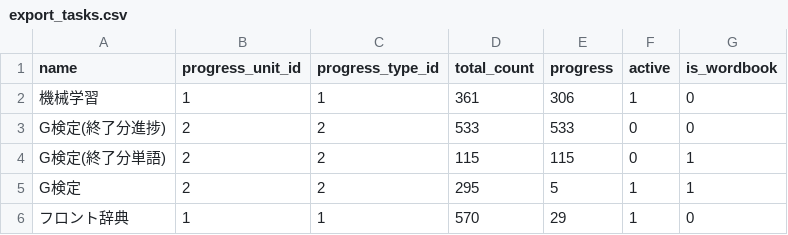
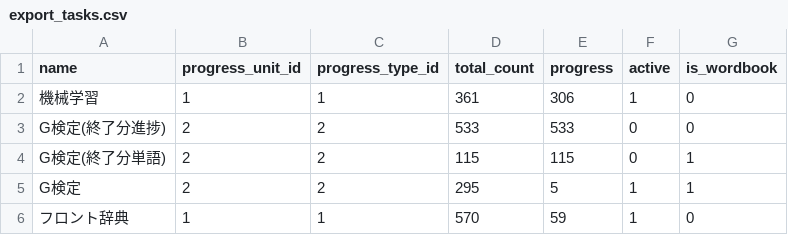
Before and after one commit to MikiKumagai/progress_management, a CSV file: db/export_tasks.csv, drawn as a sheet.

```diff
--- a/db/export_tasks.csv
+++ b/db/export_tasks.csv
@@ -5,2 +5,2 @@ G検定(終了分単語),2,2,115,115,0,1
 G検定,2,2,295,5,1,1
-フロント辞典,1,1,570,29,1,0
+フロント辞典,1,1,570,59,1,0
```
Also changed, not shown: db/export_wordbook_entries.csv, db/tasks.csv, 2 other files.
